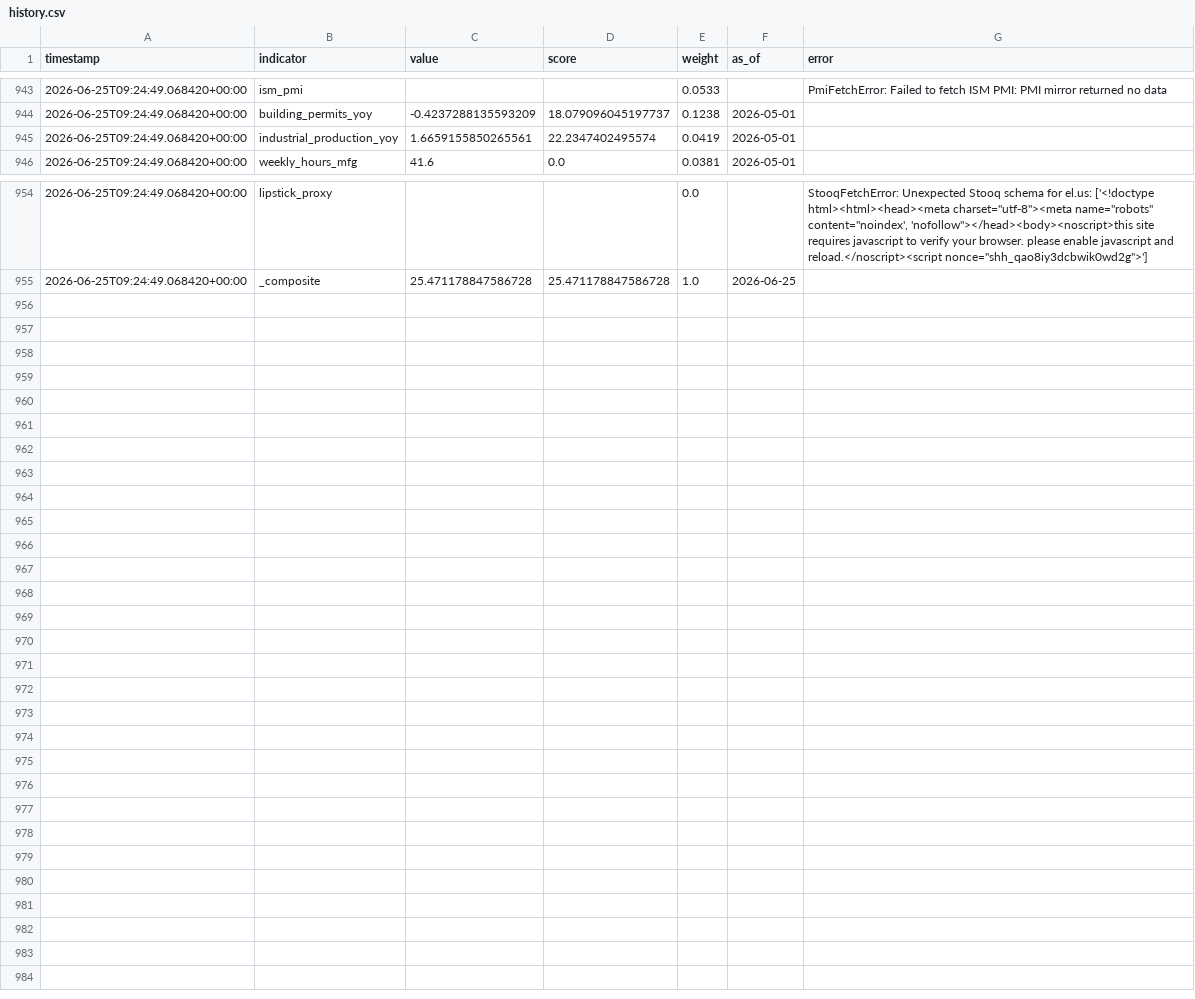
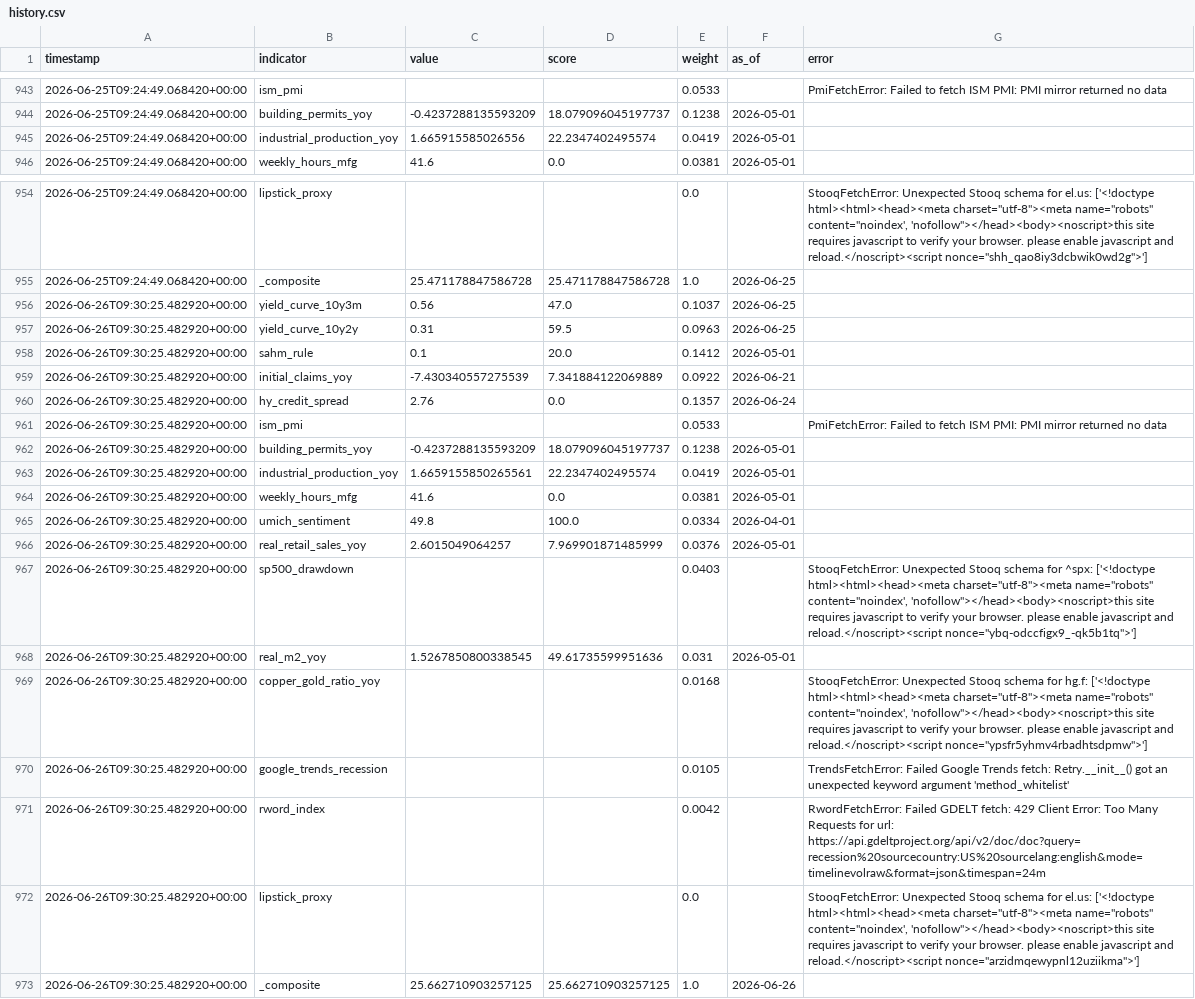
Before and after one commit to ipsitabasu/recession-indicator, a CSV file: data/history.csv, drawn as a sheet; only a part is shown, gaps mark what is left out.

Commit message:
data: daily refresh

```diff
--- a/data/history.csv
+++ b/data/history.csv
@@ -1007,3 +1007,3 @@ timestamp,indicator,value,score,weight,as_of,error
 2026-06-25T09:24:49.068420+00:00,building_permits_yoy,-0.4237288135593209,18.079096045197737,0.1238,2026-05-01,
-2026-06-25T09:24:49.068420+00:00,industrial_production_yoy,1.6659155850265561,22.2347402495574,0.0419,2026-05-01,
+2026-06-25T09:24:49.068420+00:00,industrial_production_yoy,1.665915585026556,22.2347402495574,0.0419,2026-05-01,
 2026-06-25T09:24:49.068420+00:00,weekly_hours_mfg,41.6,0.0,0.0381,2026-05-01,
@@ -1018 +1018,19 @@ timestamp,indicator,value,score,weight,as_of,error
 2026-06-25T09:24:49.068420+00:00,_composite,25.471178847586728,25.471178847586728,1.0,2026-06-25,
+2026-06-26T09:30:25.482920+00:00,yield_curve_10y3m,0.56,47.0,0.1037,2026-06-25,
+2026-06-26T09:30:25.482920+00:00,yield_curve_10y2y,0.31,59.5,0.0963,2026-06-25,
+2026-06-26T09:30:25.482920+00:00,sahm_rule,0.1,20.0,0.1412,2026-05-01,
+2026-06-26T09:30:25.482920+00:00,initial_claims_yoy,-7.430340557275539,7.341884122069889,0.0922,2026-06-21,
+2026-06-26T09:30:25.482920+00:00,hy_credit_spread,2.76,0.0,0.1357,2026-06-24,
+2026-06-26T09:30:25.482920+00:00,ism_pmi,,,0.0533,,PmiFetchError: Failed to fetch ISM PMI: PMI mirror returned no data
+2026-06-26T09:30:25.482920+00:00,building_permits_yoy,-0.4237288135593209,18.079096045197737,0.1238,2026-05-01,
+2026-06-26T09:30:25.482920+00:00,industrial_production_yoy,1.6659155850265561,22.2347402495574,0.0419,2026-05-01,
+2026-06-26T09:30:25.482920+00:00,weekly_hours_mfg,41.6,0.0,0.0381,2026-05-01,
+2026-06-26T09:30:25.482920+00:00,umich_sentiment,49.8,100.0,0.0334,2026-04-01,
+2026-06-26T09:30:25.482920+00:00,real_retail_sales_yoy,2.6015049064257,7.969901871485999,0.0376,2026-05-01,
+2026-06-26T09:30:25.482920+00:00,sp500_drawdown,,,0.0403,,"StooqFetchError: Unexpected Stooq schema for ^spx: ['<!doctype html><html><head><meta charset=""utf-8""><meta name=""robots"" content=""noindex', 'nofollow""></head><body><noscript>this site requires javascript to verify your browser. please enable javascript and reload.</noscript><script nonce=""ybq-odccfigx9_-qk5b1tq"">']"
+2026-06-26T09:30:25.482920+00:00,real_m2_yoy,1.5267850800338545,49.61735599951636,0.031,2026-05-01,
+2026-06-26T09:30:25.482920+00:00,copper_gold_ratio_yoy,,,0.0168,,"StooqFetchError: Unexpected Stooq schema for hg.f: ['<!doctype html><html><head><meta charset=""utf-8""><meta name=""robots"" content=""noindex', 'nofollow""></head><body><noscript>this site requires javascript to verify your browser. please enable javascript and reload.</noscript><script nonce=""ypsfr5yhmv4rbadhtsdpmw"">']"
+2026-06-26T09:30:25.482920+00:00,google_trends_recession,,,0.0105,,TrendsFetchError: Failed Google Trends fetch: Retry.__init__() got an unexpected keyword argument 'method_whitelist'
+2026-06-26T09:30:25.482920+00:00,rword_index,,,0.0042,,RwordFetchError: Failed GDELT fetch: 429 Client Error: Too Many Requests for url: https://api.gdeltproject.org/api/v2/doc/doc?query=recession%20sourcecountry:US%20sourcelang:english&mode=timelinevolraw&format=json&timespan=24m
+2026-06-26T09:30:25.482920+00:00,lipstick_proxy,,,0.0,,"StooqFetchError: Unexpected Stooq schema for el.us: ['<!doctype html><html><head><meta charset=""utf-8""><meta name=""robots"" content=""noindex', 'nofollow""></head><body><noscript>this site requires javascript to verify your browser. please enable javascript and reload.</noscript><script nonce=""arzidmqewypnl12uziikma"">']"
+2026-06-26T09:30:25.482920+00:00,_composite,25.662710903257125,25.662710903257125,1.0,2026-06-26,
```
Also changed, not shown: 1 other file.
